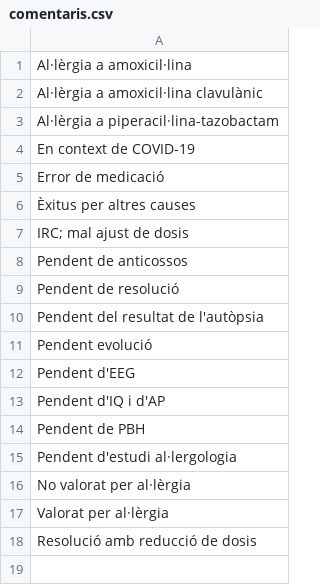
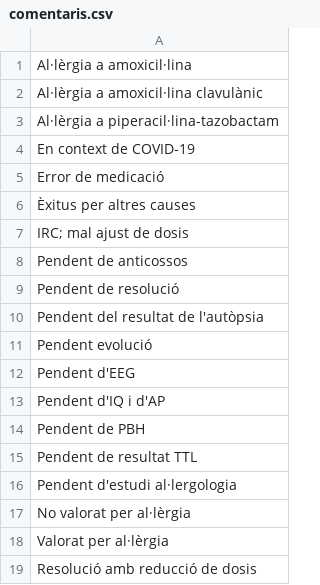
Before and after one commit to montaneva/FVcsv, a CSV file: comentaris.csv, drawn as a sheet.

Commit message:
Update comentaris.csv

```diff
--- a/comentaris.csv
+++ b/comentaris.csv
@@ -14,2 +14,3 @@ Pendent d'IQ i d'AP,
 Pendent de PBH,
+Pendent de resultat TTL,
 Pendent d'estudi al·lergologia,
```
